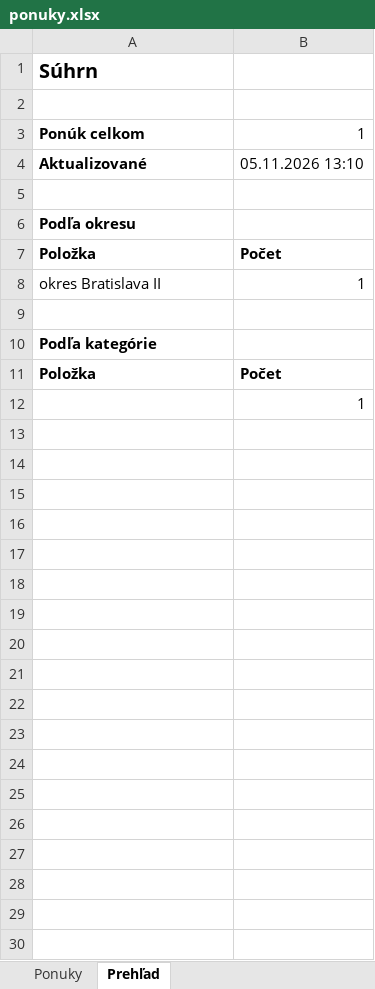
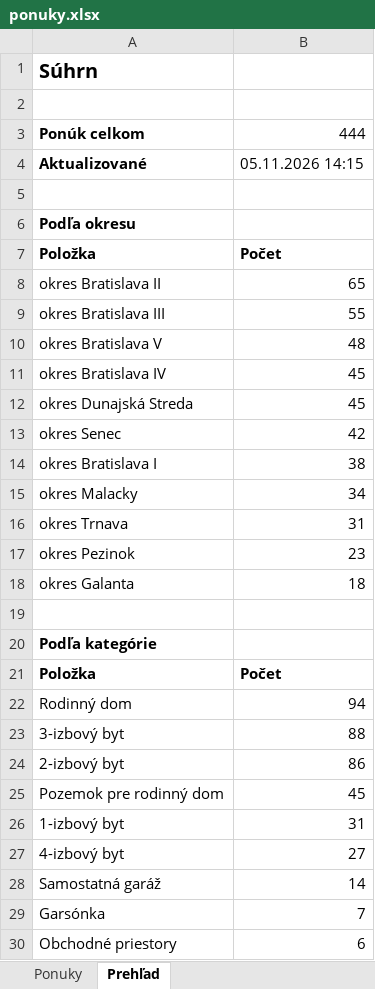
Before and after one commit to mrkubis-nest/nehnutelnosti-scraper, an Excel workbook: public/ponuky.xlsx, sheet Prehľad, drawn as a sheet; only a part is shown; the shorter side is filled out with more unchanged rows; values as stored, in another font and other column widths than the file's, no borders; the diff covers the shown part only; the diff names each change by its address in the sheet, - before the commit and + after, or states it on an @@ line.

```diff
--- a/public/ponuky.xlsx (sheet Prehľad)
+++ b/public/ponuky.xlsx (sheet Prehľad)
-B3: 1
+B3: 444
-B4: 05.11.2026 13:10
+B4: 05.11.2026 14:15
-B8: 1
+B8: 65
+row 9: okres Bratislava III | 55
+row 10: okres Bratislava V | 48
+row 11: okres Bratislava IV | 45
+row 12: okres Dunajská Streda | 45
+row 13: okres Senec | 42
+row 14: okres Bratislava I | 38
+row 15: okres Malacky | 34
+row 16: okres Trnava | 31
+row 17: okres Pezinok | 23
+row 18: okres Galanta | 18
+row 22: Rodinný dom | 94
+row 23: 3-izbový byt | 88
+row 24: 2-izbový byt | 86
+row 25: Pozemok pre rodinný dom | 45
+row 26: 1-izbový byt | 31
+row 27: 4-izbový byt | 27
+row 28: Samostatná garáž | 14
+row 29: Garsónka | 7
+row 30: Obchodné priestory | 6
```
Also changed, not shown: 22 added rows elsewhere in this sheet, sheet Ponuky, 2 other files.
